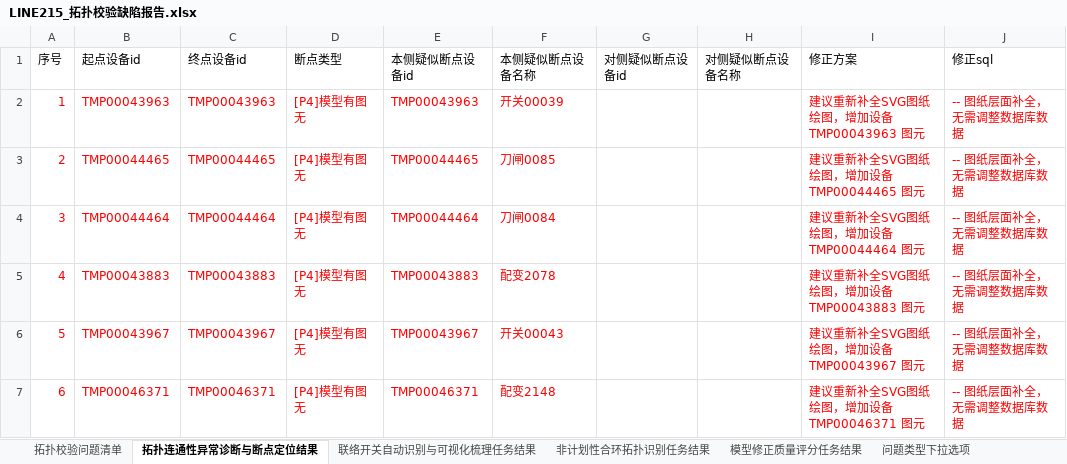
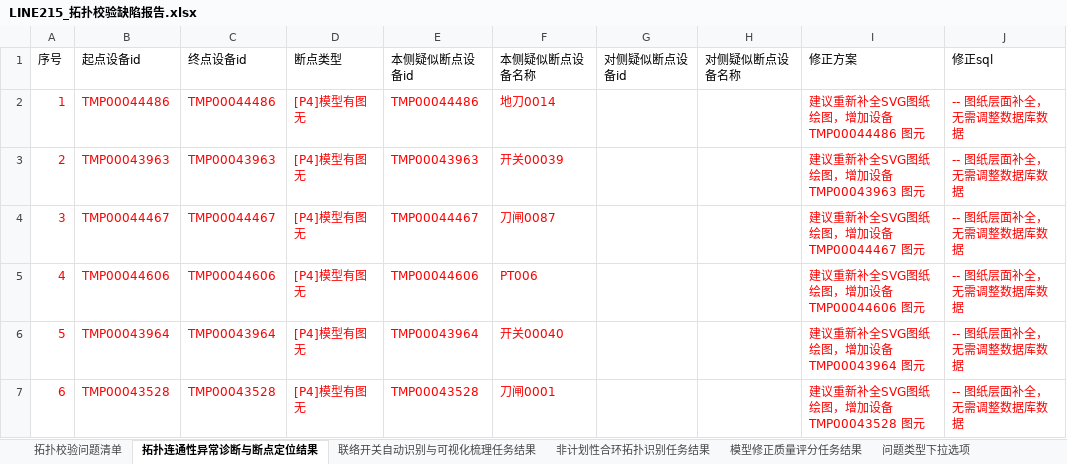
Before and after one commit to Viria-ui/power_topology_verify, an Excel workbook: output/LINE215_拓扑校验缺陷报告.xlsx, sheet 拓扑连通性异常诊断与断点定位结果, drawn as a sheet; only a part is shown; values as stored, in another font and other column widths than the file's, no borders; the diff covers the shown part only; the diff names each change by its address in the sheet, - before the commit and + after, or states it on an @@ line.

```diff
--- a/output/LINE215_拓扑校验缺陷报告.xlsx (sheet 拓扑连通性异常诊断与断点定位结果)
+++ b/output/LINE215_拓扑校验缺陷报告.xlsx (sheet 拓扑连通性异常诊断与断点定位结果)
-B2 (起点设备id): TMP00043963
+B2 (起点设备id): TMP00044486
-C2 (终点设备id): TMP00043963
+C2 (终点设备id): TMP00044486
-E2 (本侧疑似断点设备id): TMP00043963
+E2 (本侧疑似断点设备id): TMP00044486
-F2 (本侧疑似断点设备名称): 开关00039
+F2 (本侧疑似断点设备名称): 地刀0014
-I2 (修正方案): 建议重新补全SVG图纸绘图，增加设备 TMP00043963 图元
+I2 (修正方案): 建议重新补全SVG图纸绘图，增加设备 TMP00044486 图元
-B3 (起点设备id): TMP00044465
+B3 (起点设备id): TMP00043963
-C3 (终点设备id): TMP00044465
+C3 (终点设备id): TMP00043963
-E3 (本侧疑似断点设备id): TMP00044465
+E3 (本侧疑似断点设备id): TMP00043963
-F3 (本侧疑似断点设备名称): 刀闸0085
+F3 (本侧疑似断点设备名称): 开关00039
-I3 (修正方案): 建议重新补全SVG图纸绘图，增加设备 TMP00044465 图元
+I3 (修正方案): 建议重新补全SVG图纸绘图，增加设备 TMP00043963 图元
-B4 (起点设备id): TMP00044464
+B4 (起点设备id): TMP00044467
-C4 (终点设备id): TMP00044464
+C4 (终点设备id): TMP00044467
-E4 (本侧疑似断点设备id): TMP00044464
+E4 (本侧疑似断点设备id): TMP00044467
-F4 (本侧疑似断点设备名称): 刀闸0084
+F4 (本侧疑似断点设备名称): 刀闸0087
-I4 (修正方案): 建议重新补全SVG图纸绘图，增加设备 TMP00044464 图元
+I4 (修正方案): 建议重新补全SVG图纸绘图，增加设备 TMP00044467 图元
-B5 (起点设备id): TMP00043883
+B5 (起点设备id): TMP00044606
-C5 (终点设备id): TMP00043883
+C5 (终点设备id): TMP00044606
-E5 (本侧疑似断点设备id): TMP00043883
+E5 (本侧疑似断点设备id): TMP00044606
-F5 (本侧疑似断点设备名称): 配变2078
+F5 (本侧疑似断点设备名称): PT006
-I5 (修正方案): 建议重新补全SVG图纸绘图，增加设备 TMP00043883 图元
+I5 (修正方案): 建议重新补全SVG图纸绘图，增加设备 TMP00044606 图元
-B6 (起点设备id): TMP00043967
+B6 (起点设备id): TMP00043964
-C6 (终点设备id): TMP00043967
+C6 (终点设备id): TMP00043964
-E6 (本侧疑似断点设备id): TMP00043967
+E6 (本侧疑似断点设备id): TMP00043964
-F6 (本侧疑似断点设备名称): 开关00043
+F6 (本侧疑似断点设备名称): 开关00040
-I6 (修正方案): 建议重新补全SVG图纸绘图，增加设备 TMP00043967 图元
+I6 (修正方案): 建议重新补全SVG图纸绘图，增加设备 TMP00043964 图元
-B7 (起点设备id): TMP00046371
+B7 (起点设备id): TMP00043528
-C7 (终点设备id): TMP00046371
+C7 (终点设备id): TMP00043528
-E7 (本侧疑似断点设备id): TMP00046371
+E7 (本侧疑似断点设备id): TMP00043528
-F7 (本侧疑似断点设备名称): 配变2148
+F7 (本侧疑似断点设备名称): 刀闸0001
-I7 (修正方案): 建议重新补全SVG图纸绘图，增加设备 TMP00046371 图元
+I7 (修正方案): 建议重新补全SVG图纸绘图，增加设备 TMP00043528 图元
```
Also changed, not shown: 485 edited cells elsewhere in this sheet, sheet 拓扑校验问题清单, sheet 非计划性合环拓扑识别任务结果, 35 other files.
